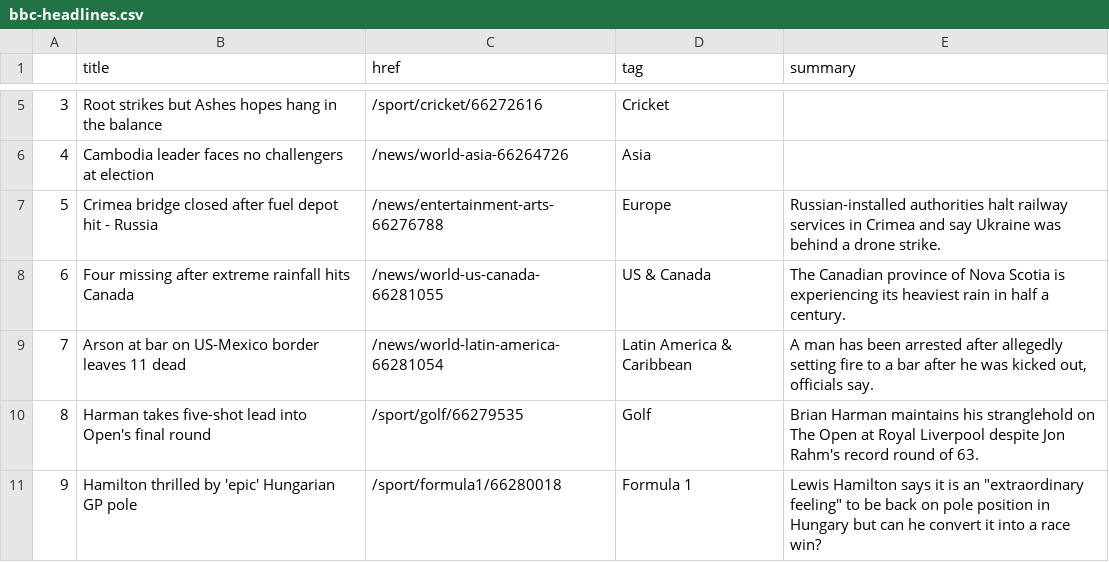
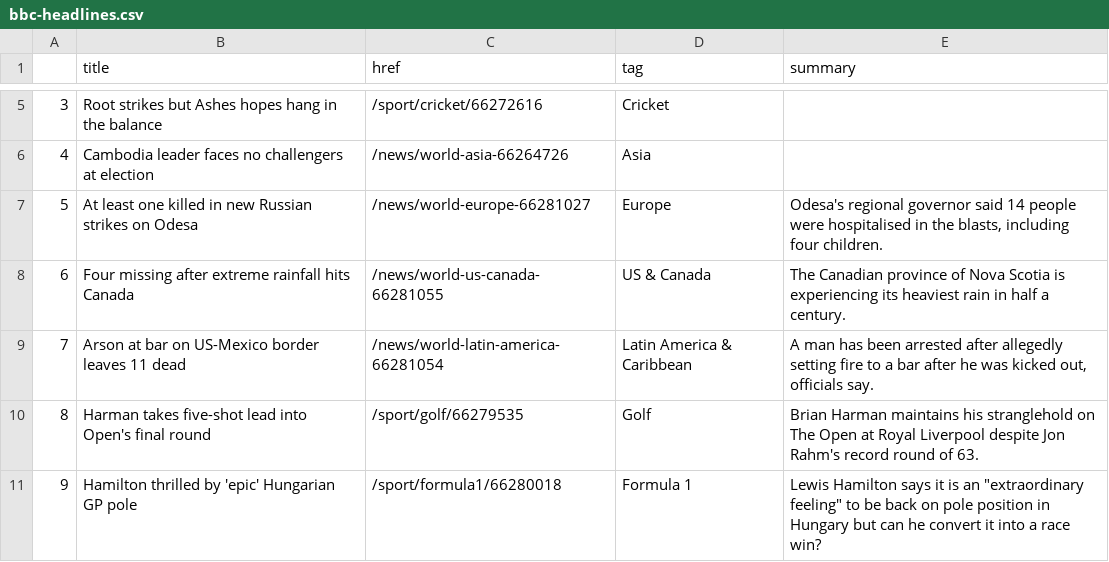
Before and after one commit to marypasciak/automatic-scraper, a CSV file: bbc-headlines.csv, drawn as a sheet; only a part is shown, gaps mark what is left out.

```diff
--- a/bbc-headlines.csv
+++ b/bbc-headlines.csv
@@ -6,3 +6,3 @@
 4,Cambodia leader faces no challengers at election,/news/world-asia-66264726,Asia,
-5,Crimea bridge closed after fuel depot hit - Russia,/news/entertainment-arts-66276788,Europe,Russian-installed authorities halt railway services in Crimea and say Ukraine was behind a drone strike.
+5,At least one killed in new Russian strikes on Odesa,/news/world-europe-66281027,Europe,"Odesa's regional governor said 14 people were hospitalised in the blasts, including four children."
 6,Four missing after extreme rainfall hits Canada,/news/world-us-canada-66281055,US & Canada,The Canadian province of Nova Scotia is experiencing its heaviest rain in half a century.
```
